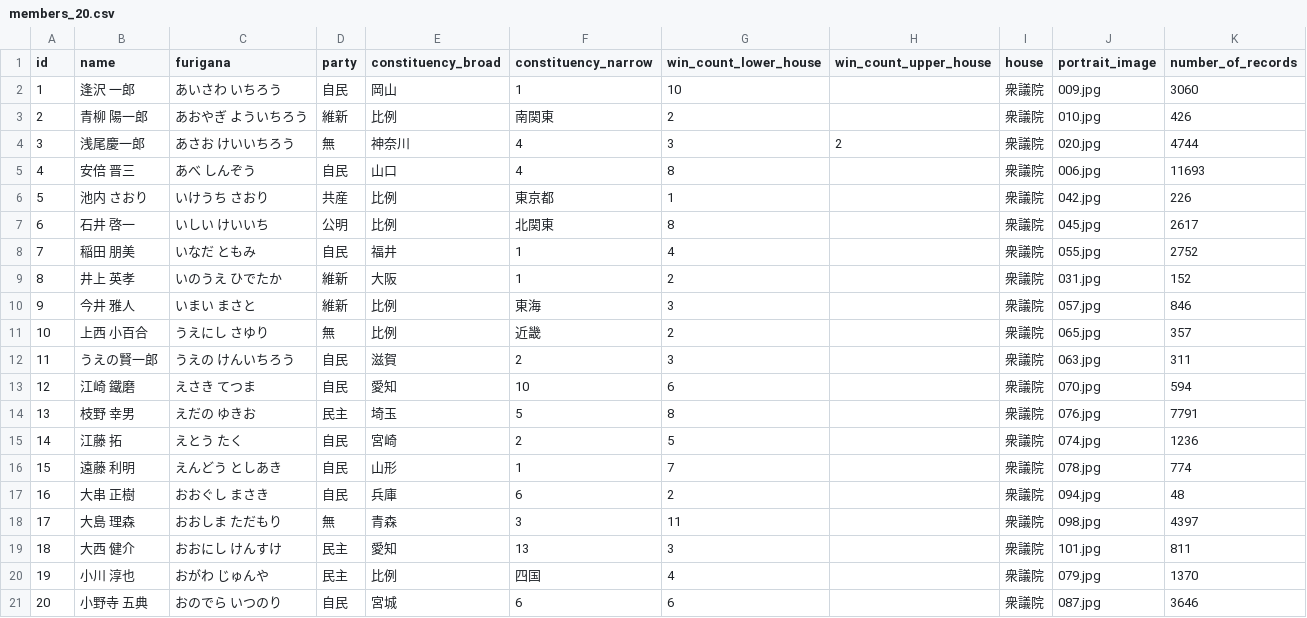
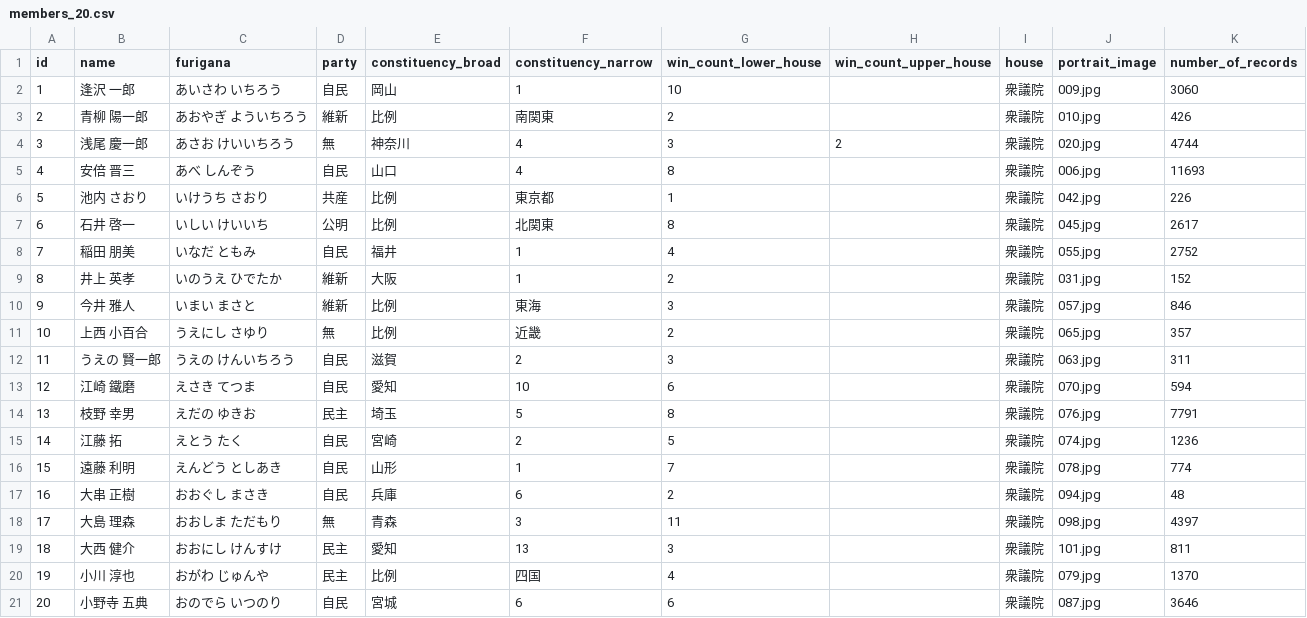
Before and after one commit to Thirosue/porker, a CSV file: json/members_20.csv, drawn as a sheet.

Commit message:
Added a white space into the first name and last name

```diff
--- a/json/members_20.csv
+++ b/json/members_20.csv
@@ -3,3 +3,3 @@ id,name,furigana,party,constituency_broad,constituency_narrow,win_count_lower_ho
 2,青柳 陽一郎,あおやぎ よういちろう,維新,比例,南関東,2,,衆議院,010.jpg,426
-3,浅尾慶一郎,あさお けいいちろう,無,神奈川,4,3,2,衆議院,020.jpg,4744
+3,浅尾 慶一郎,あさお けいいちろう,無,神奈川,4,3,2,衆議院,020.jpg,4744
 4,安倍 晋三,あべ しんぞう,自民,山口,4,8,,衆議院,006.jpg,11693
@@ -11,3 +11,3 @@ id,name,furigana,party,constituency_broad,constituency_narrow,win_count_lower_ho
 10,上西 小百合,うえにし さゆり,無,比例,近畿,2,,衆議院,065.jpg,357
-11,うえの賢一郎,うえの けんいちろう,自民,滋賀,2,3,,衆議院,063.jpg,311
+11,うえの 賢一郎,うえの けんいちろう,自民,滋賀,2,3,,衆議院,063.jpg,311
 12,江崎 鐵磨,えさき てつま,自民,愛知,10,6,,衆議院,070.jpg,594
```
Also changed, not shown: 1 other file.
